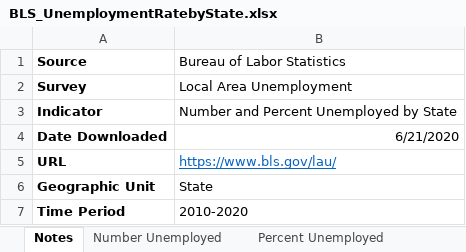
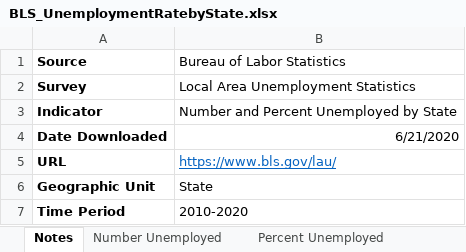
Before and after one commit to Center-for-a-Livable-Future-FSSPH/COVID19_FoodSystemFunctioning_Indicators, an Excel workbook: BLS_UnemploymentRatebyState.xlsx, sheet Notes, drawn as a sheet; values as stored, in another font and other column widths than the file's, no borders; the diff names each change by its address in the sheet, - before the commit and + after, or states it on an @@ line.

Commit message:
Add files via upload

```diff
--- a/BLS_UnemploymentRatebyState.xlsx (sheet Notes)
+++ b/BLS_UnemploymentRatebyState.xlsx (sheet Notes)
-B2 (Bureau of Labor Statistics): Local Area Unemployment
+B2 (Bureau of Labor Statistics): Local Area Unemployment Statistics
```
